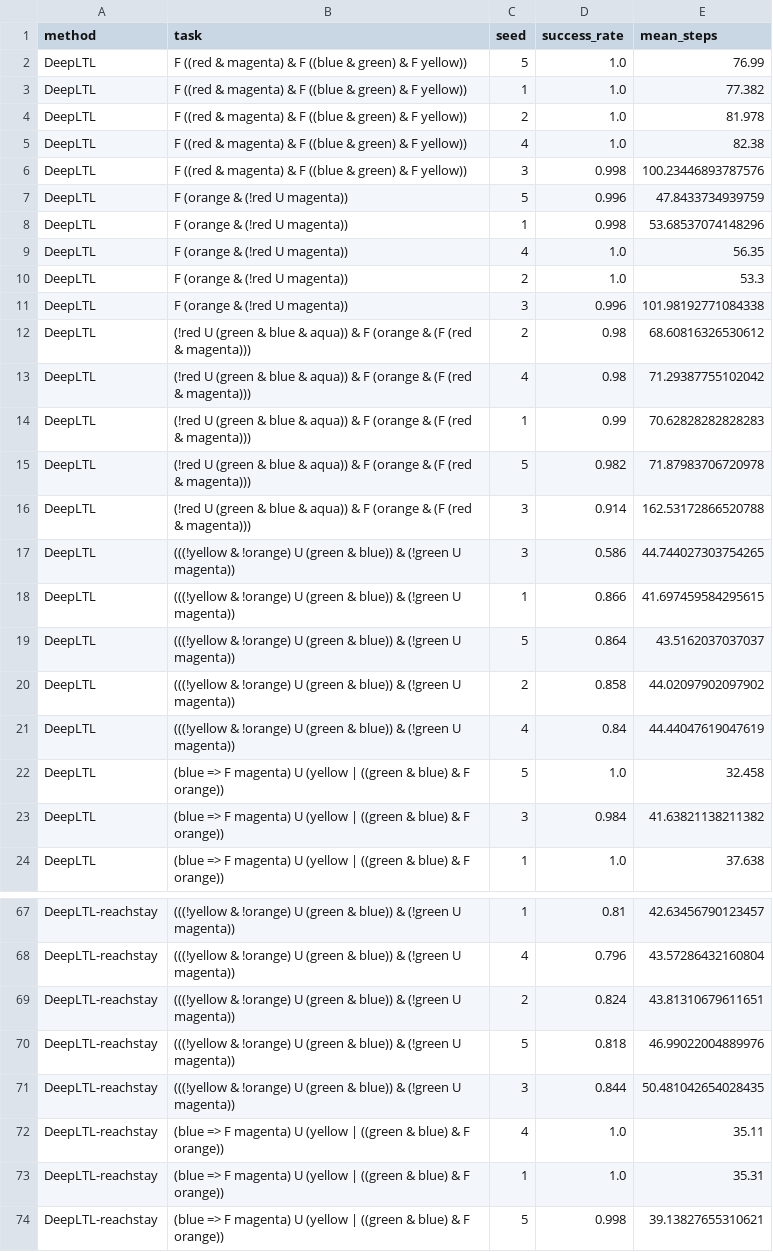
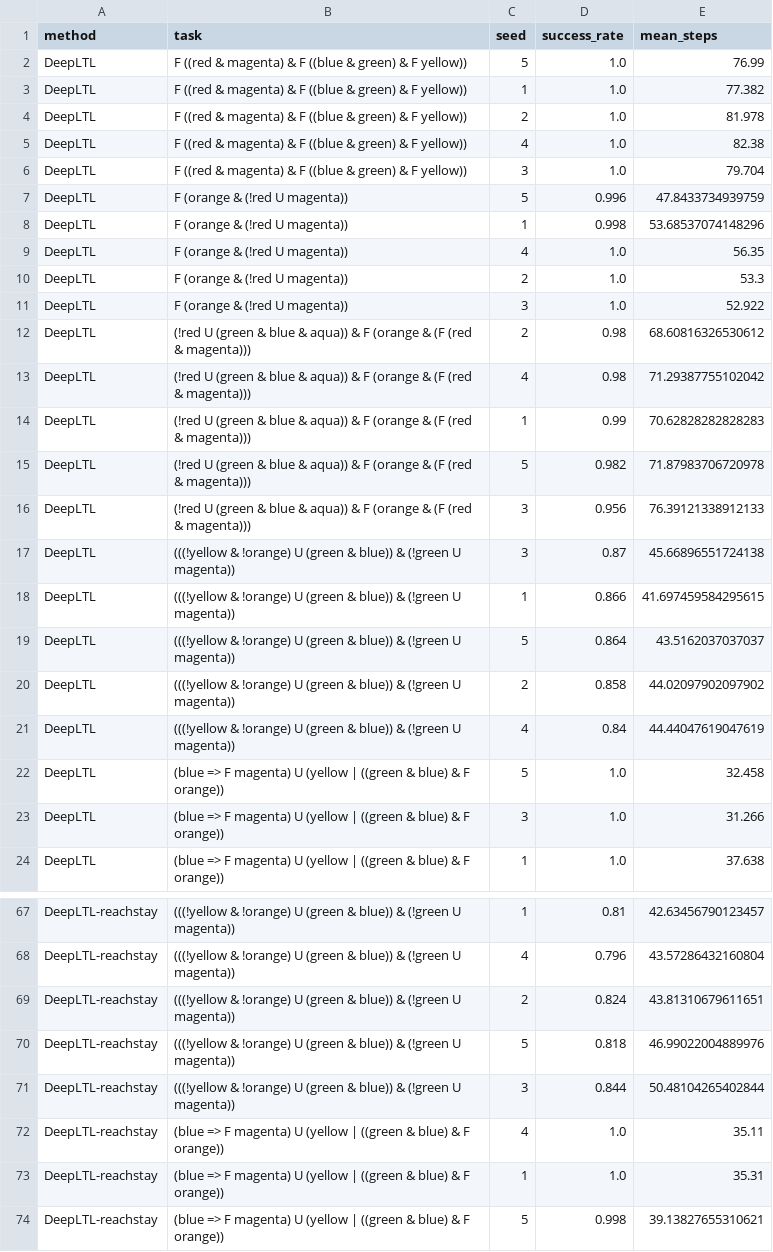
Before and after one commit to mattiagiuri/ltl_gnn, a CSV file: results/FlatWorld-v0.csv, drawn as a sheet; only a part is shown, gaps mark what is left out.

```diff
--- a/results/FlatWorld-v0.csv
+++ b/results/FlatWorld-v0.csv
@@ -5,3 +5,3 @@ DeepLTL,F ((red & magenta) & F ((blue & green) & F yellow)),2,1.0,81.978
 DeepLTL,F ((red & magenta) & F ((blue & green) & F yellow)),4,1.0,82.38
-DeepLTL,F ((red & magenta) & F ((blue & green) & F yellow)),3,0.998,100.23446893787576
+DeepLTL,F ((red & magenta) & F ((blue & green) & F yellow)),3,1.0,79.704
 DeepLTL,F (orange & (!red U magenta)),5,0.996,47.8433734939759
@@ -10,3 +10,3 @@ DeepLTL,F (orange & (!red U magenta)),4,1.0,56.35
 DeepLTL,F (orange & (!red U magenta)),2,1.0,53.3
-DeepLTL,F (orange & (!red U magenta)),3,0.996,101.98192771084338
+DeepLTL,F (orange & (!red U magenta)),3,1.0,52.922
 DeepLTL,(!red U (green & blue & aqua)) & F (orange & (F (red & magenta))),2,0.98,68.60816326530612
@@ -15,4 +15,4 @@ DeepLTL,(!red U (green & blue & aqua)) & F (orange & (F (red & magenta))),1,0.99
 DeepLTL,(!red U (green & blue & aqua)) & F (orange & (F (red & magenta))),5,0.982,71.87983706720978
-DeepLTL,(!red U (green & blue & aqua)) & F (orange & (F (red & magenta))),3,0.914,162.53172866520788
-DeepLTL,(((!yellow & !orange) U (green & blue)) & (!green U magenta)),3,0.586,44.744027303754265
+DeepLTL,(!red U (green & blue & aqua)) & F (orange & (F (red & magenta))),3,0.956,76.39121338912133
+DeepLTL,(((!yellow & !orange) U (green & blue)) & (!green U magenta)),3,0.87,45.66896551724138
 DeepLTL,(((!yellow & !orange) U (green & blue)) & (!green U magenta)),1,0.866,41.697459584295615
@@ -22,3 +22,3 @@ DeepLTL,(((!yellow & !orange) U (green & blue)) & (!green U magenta)),4,0.84,44.
 DeepLTL,(blue => F magenta) U (yellow | ((green & blue) & F orange)),5,1.0,32.458
-DeepLTL,(blue => F magenta) U (yellow | ((green & blue) & F orange)),3,0.984,41.63821138211382
+DeepLTL,(blue => F magenta) U (yellow | ((green & blue) & F orange)),3,1.0,31.266
 DeepLTL,(blue => F magenta) U (yellow | ((green & blue) & F orange)),1,1.0,37.638
@@ -70,3 +70,3 @@ DeepLTL-reachstay,(((!yellow & !orange) U (green & blue)) & (!green U magenta)),
 DeepLTL-reachstay,(((!yellow & !orange) U (green & blue)) & (!green U magenta)),5,0.818,46.99022004889976
-DeepLTL-reachstay,(((!yellow & !orange) U (green & blue)) & (!green U magenta)),3,0.844,50.481042654028435
+DeepLTL-reachstay,(((!yellow & !orange) U (green & blue)) & (!green U magenta)),3,0.844,50.48104265402844
 DeepLTL-reachstay,(blue => F magenta) U (yellow | ((green & blue) & F orange)),4,1.0,35.11
```
Also changed, not shown: results_infinite/FlatWorld-v0.csv, 1 other file.
